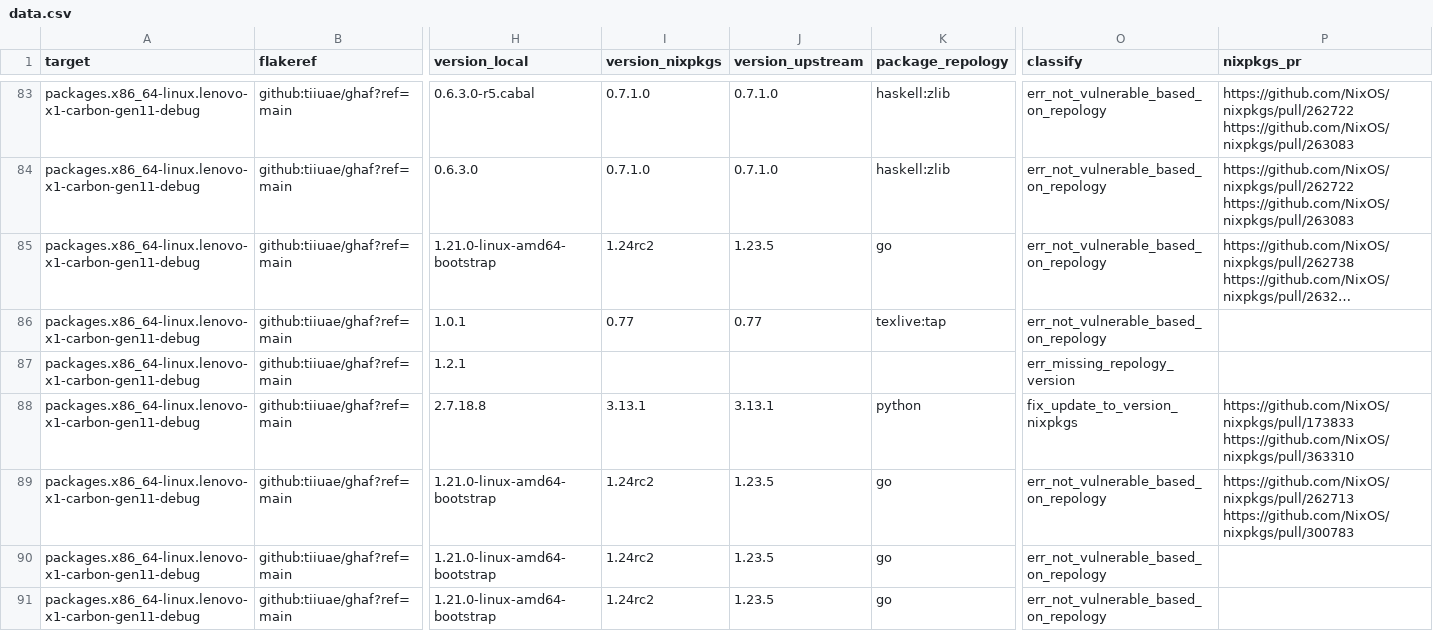
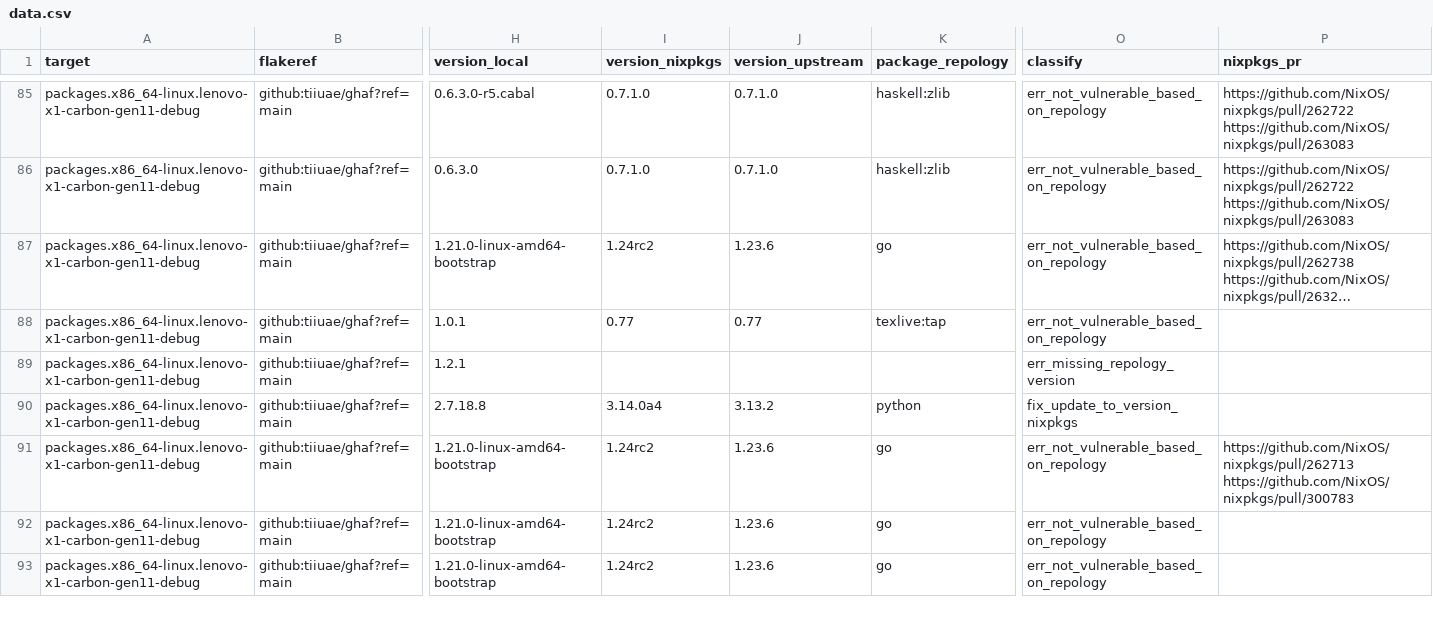
Before and after one commit to tiiuae/ghafscan, a CSV file: reports/main/data.csv, drawn as a sheet; only a part is shown, gaps mark what is left out; long unchanged cells end in …; addresses are those after the commit; ↵ is a line break in a cell; the diff covers the shown part only; the diff names each change by its address in the sheet, - before the commit and + after, or states it on an @@ line.

```diff
--- a/reports/main/data.csv
+++ b/reports/main/data.csv
-J87 (version_upstream): 1.23.5
+J87 (version_upstream): 1.23.6
-I90 (version_nixpkgs): 3.13.1
+I90 (version_nixpkgs): 3.14.0a4
-J90 (version_upstream): 3.13.1
+J90 (version_upstream): 3.13.2
-P90 (nixpkgs_pr): https://github.com/NixOS/nixpkgs/pull/173833 ↵ https://github.com/NixOS/nixpkgs/pull/363310
+P90 (nixpkgs_pr): (empty)
-J91:J93 (version_upstream): 1.23.5
+J91:J93 (version_upstream): 1.23.6
```
Also changed, not shown: 4 added rows and 88 edited cells elsewhere in this file, 1 other file.
